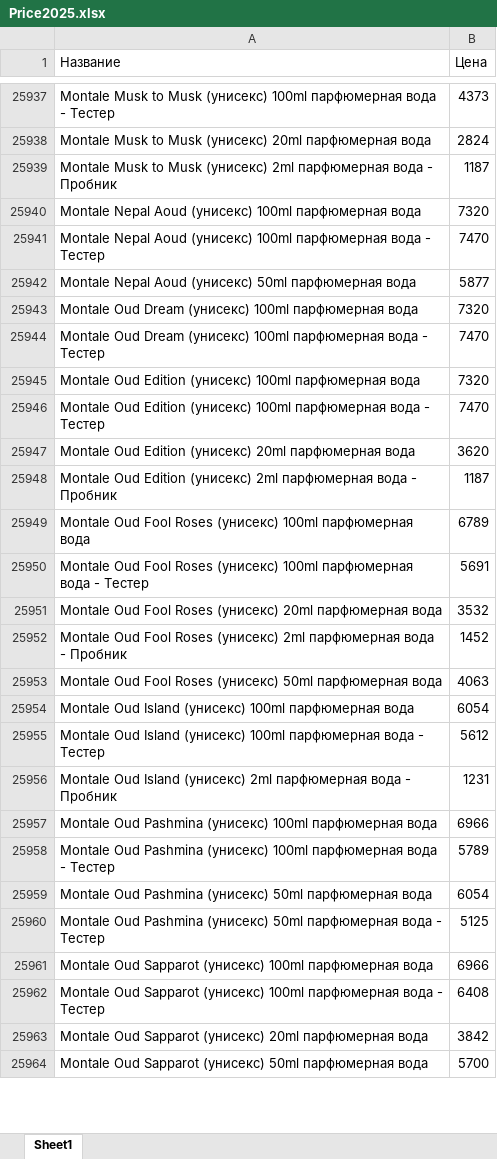
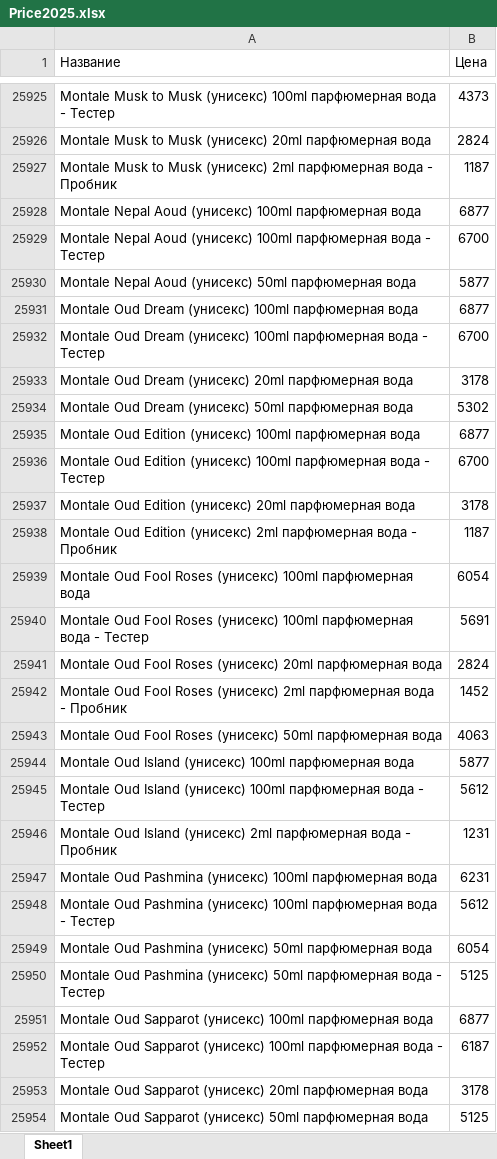
Before and after one commit to dykparf/PL, an Excel workbook: Price2025.xlsx, sheet Sheet1, drawn as a sheet; only a part is shown, gaps mark what is left out; values as stored, in another font and other column widths than the file's, no borders; addresses are those after the commit; the diff covers the shown part only; the diff names each change by its address in the sheet, - before the commit and + after, or states it on an @@ line.

```diff
--- a/Price2025.xlsx (sheet Sheet1)
+++ b/Price2025.xlsx (sheet Sheet1)
-B25928 (Цена): 7320
+B25928 (Цена): 6877
-B25929 (Цена): 7470
+B25929 (Цена): 6700
-B25931 (Цена): 7320
+B25931 (Цена): 6877
-B25932 (Цена): 7470
+B25932 (Цена): 6700
+row 25933: Montale Oud Dream (унисекс) 20ml парфюмерная вода | 3178
+row 25934: Montale Oud Dream (унисекс) 50ml парфюмерная вода | 5302
-B25935 (Цена): 7320
+B25935 (Цена): 6877
-B25936 (Цена): 7470
+B25936 (Цена): 6700
-B25937 (Цена): 3620
+B25937 (Цена): 3178
-B25939 (Цена): 6789
+B25939 (Цена): 6054
-B25941 (Цена): 3532
+B25941 (Цена): 2824
-B25944 (Цена): 6054
+B25944 (Цена): 5877
-B25947 (Цена): 6966
+B25947 (Цена): 6231
-B25948 (Цена): 5789
+B25948 (Цена): 5612
-B25951 (Цена): 6966
+B25951 (Цена): 6877
-B25952 (Цена): 6408
+B25952 (Цена): 6187
-B25953 (Цена): 3842
+B25953 (Цена): 3178
-B25954 (Цена): 5700
+B25954 (Цена): 5125
```
Also changed, not shown: 114 added rows, 123 removed rows, 1 moved row and 765 edited cells elsewhere in this sheet.
